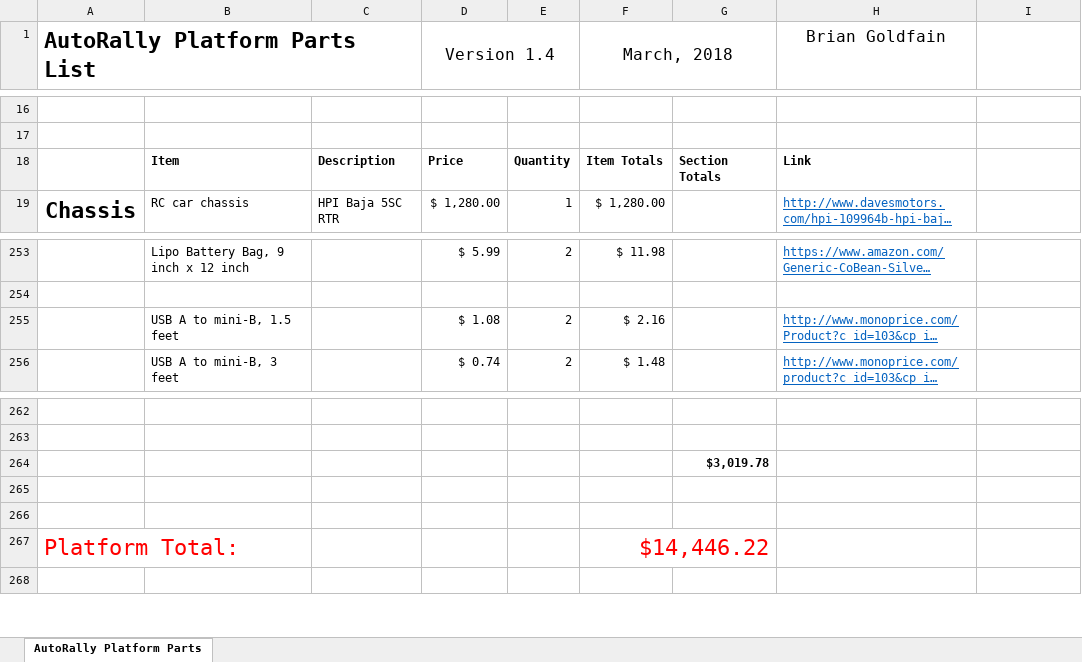
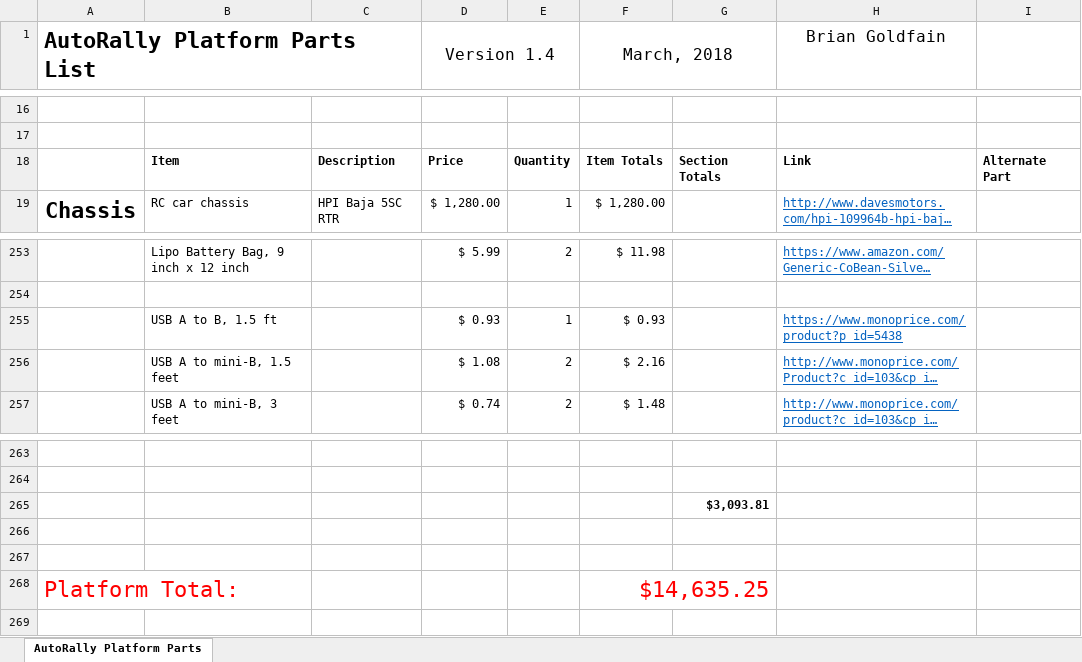
Before and after one commit to AutoRally/autorally_platform_instructions, an Excel workbook: autorally_platform_parts_list.xlsx, sheet AutoRally Platform Parts, drawn as a sheet; only a part is shown, gaps mark what is left out; long unchanged cells end in …; values as stored, in another font and other column widths than the file's, no borders; addresses are those after the commit; the diff covers the shown part only; the diff names each change by its address in the sheet, - before the commit and + after, or states it on an @@ line.

```diff
--- a/autorally_platform_parts_list.xlsx (sheet AutoRally Platform Parts)
+++ b/autorally_platform_parts_list.xlsx (sheet AutoRally Platform Parts)
-I18: (empty)
+I18: Alternate Part
+row 255:  | USB A to B, 1.5 ft |  | $ 0.93 | 1 | $ 0.93 |  | https://www.monoprice.com/product?p_id=5438
-G265: $3,019.78
+G265: $3,093.81
-F268 (March, 2018): $14,446.22
+F268 (March, 2018): $14,635.25
```
Also changed, not shown: 4 added rows, 4 removed rows and 3 edited cells elsewhere in this sheet, formulas that keep their value, 4 other files.
